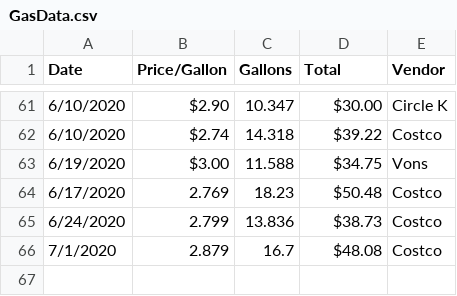
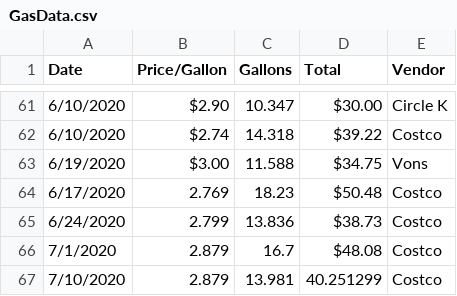
Before and after one commit to crfranch/CaliforniaGas, a CSV file: Resources/GasData.csv, drawn as a sheet; only a part is shown, gaps mark what is left out.

Commit message:
Updating Gas Prices

```diff
--- a/Resources/GasData.csv
+++ b/Resources/GasData.csv
@@ -66 +66,2 @@
 7/1/2020,2.879,16.7,$48.08 ,Costco
+7/10/2020,2.879,13.981,40.251299,Costco
```
Also changed, not shown: 2 other files.
